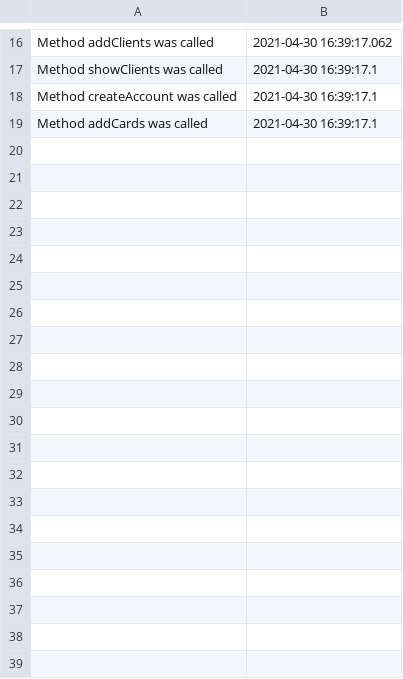
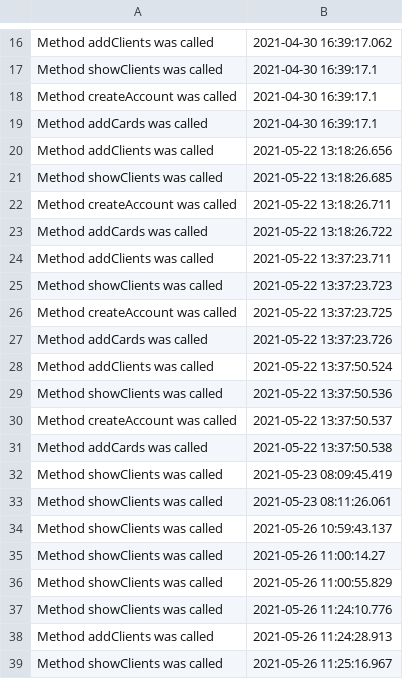
Before and after one commit to liviubouruc/Banking-System, a CSV file: audit.csv, drawn as a sheet; only a part is shown, gaps mark what is left out; the diff covers the shown part only.

```diff
--- a/audit.csv
+++ b/audit.csv
@@ -19 +19,21 @@ Method createAccount was called,2021-04-30 16:39:17.1
 Method addCards was called,2021-04-30 16:39:17.1
+Method addClients was called,2021-05-22 13:18:26.656
+Method showClients was called,2021-05-22 13:18:26.685
+Method createAccount was called,2021-05-22 13:18:26.711
+Method addCards was called,2021-05-22 13:18:26.722
+Method addClients was called,2021-05-22 13:37:23.711
+Method showClients was called,2021-05-22 13:37:23.723
+Method createAccount was called,2021-05-22 13:37:23.725
+Method addCards was called,2021-05-22 13:37:23.726
+Method addClients was called,2021-05-22 13:37:50.524
+Method showClients was called,2021-05-22 13:37:50.536
+Method createAccount was called,2021-05-22 13:37:50.537
+Method addCards was called,2021-05-22 13:37:50.538
+Method showClients was called,2021-05-23 08:09:45.419
+Method showClients was called,2021-05-23 08:11:26.061
+Method showClients was called,2021-05-26 10:59:43.137
+Method showClients was called,2021-05-26 11:00:14.27
+Method showClients was called,2021-05-26 11:00:55.829
+Method showClients was called,2021-05-26 11:24:10.776
+Method addClients was called,2021-05-26 11:24:28.913
+Method showClients was called,2021-05-26 11:25:16.967
```
Also changed, not shown: 31 added rows elsewhere in this file, 20 other files.
